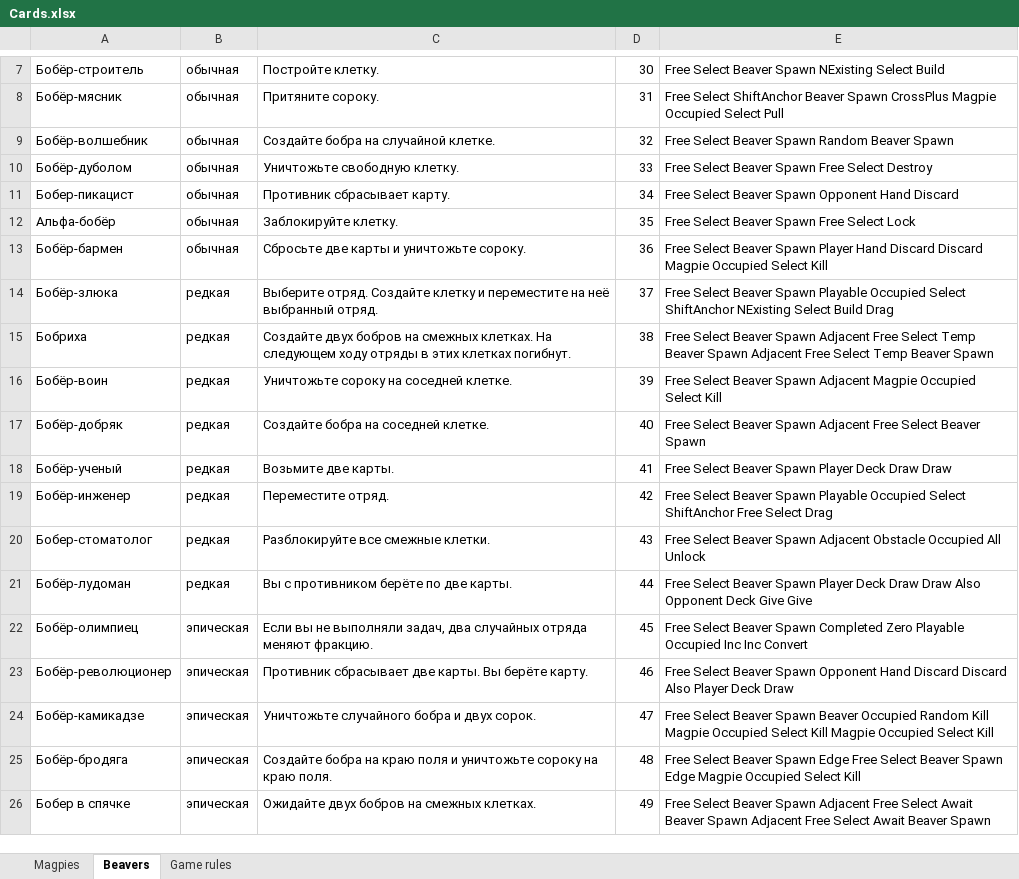
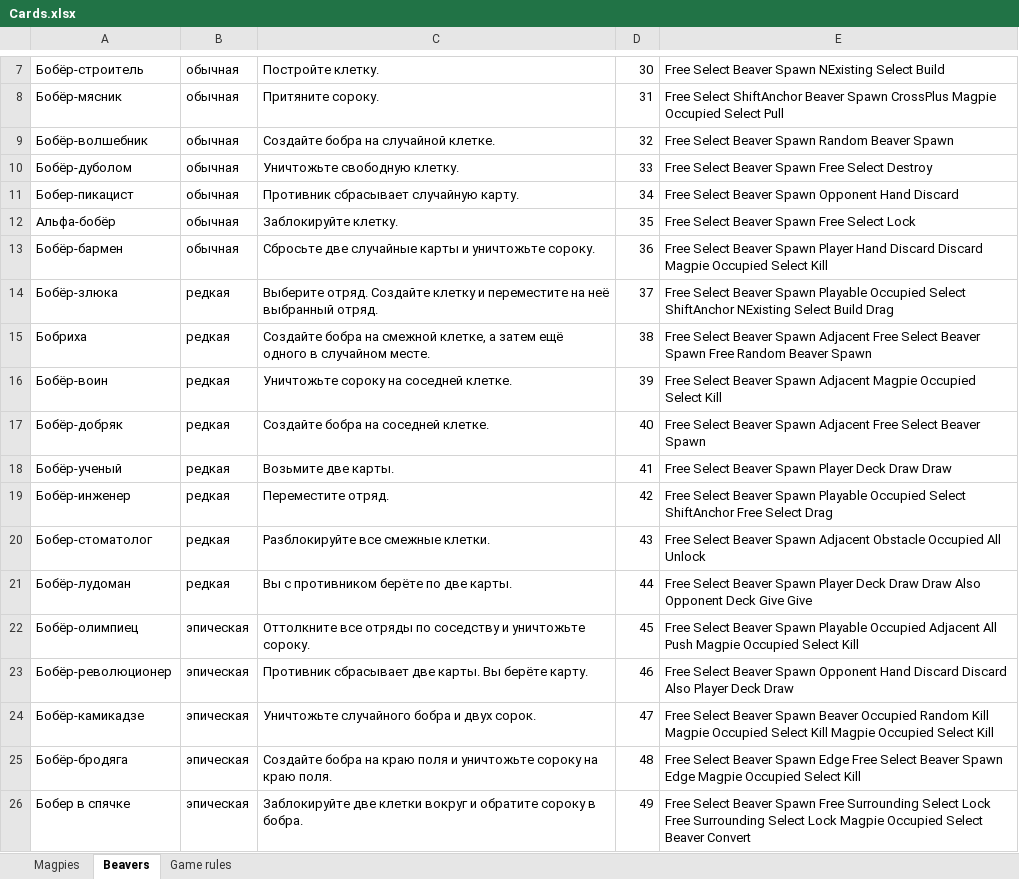
Before and after one commit to BoatThatBreached/LuckyThicket, an Excel workbook: Assets/Cards/Cards.xlsx, sheet Beavers, drawn as a sheet; only a part is shown, gaps mark what is left out; values as stored, in another font and other column widths than the file's, no borders; the diff names each change by its address in the sheet, - before the commit and + after, or states it on an @@ line.

```diff
--- a/Assets/Cards/Cards.xlsx (sheet Beavers)
+++ b/Assets/Cards/Cards.xlsx (sheet Beavers)
-C11: Противник сбрасывает карту.
+C11: Противник сбрасывает случайную карту.
-C13: Сбросьте две карты и уничтожьте сороку.
+C13: Сбросьте две случайные карты и уничтожьте сороку.
-C15: Создайте двух бобров на смежных клетках. На следующем ходу отряды в этих клетках погибнут.
+C15: Создайте бобра на смежной клетке, а затем ещё одного в случайном месте.
-E15: …Free Select Temp Beaver Spawn Adjacent Free Select Temp Beaver Spawn
+E15: …Free Select Beaver Spawn Free Random Beaver Spawn
-C22: Если вы не выполняли задач, два случайных отряда меняют фракцию.
+C22: Оттолкните все отряды по соседству и уничтожьте сороку.
-E22: …Beaver Spawn Completed Zero Playable Occupied Inc Inc Convert
+E22: …Beaver Spawn Playable Occupied Adjacent All Push Magpie Occupied Select Kill
-C26: Ожидайте двух бобров на смежных клетках.
+C26: Заблокируйте две клетки вокруг и обратите сороку в бобра.
-E26: …Beaver Spawn Adjacent Free Select Await Beaver Spawn Adjacent Free Select Await Beaver Spawn
+E26: …Beaver Spawn Free Surrounding Select Lock Free Surrounding Select Lock Magpie Occupied Select Beaver Convert
```
Also changed, not shown: sheet Magpies, 17 other files.
